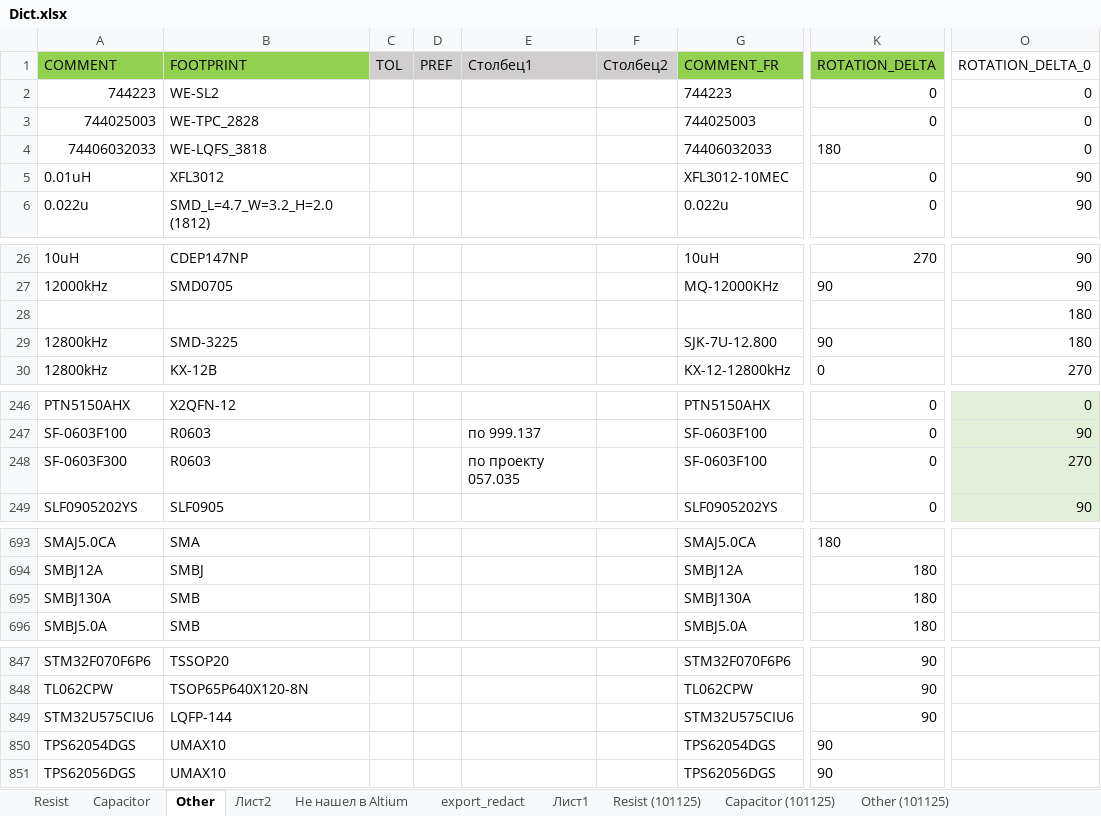
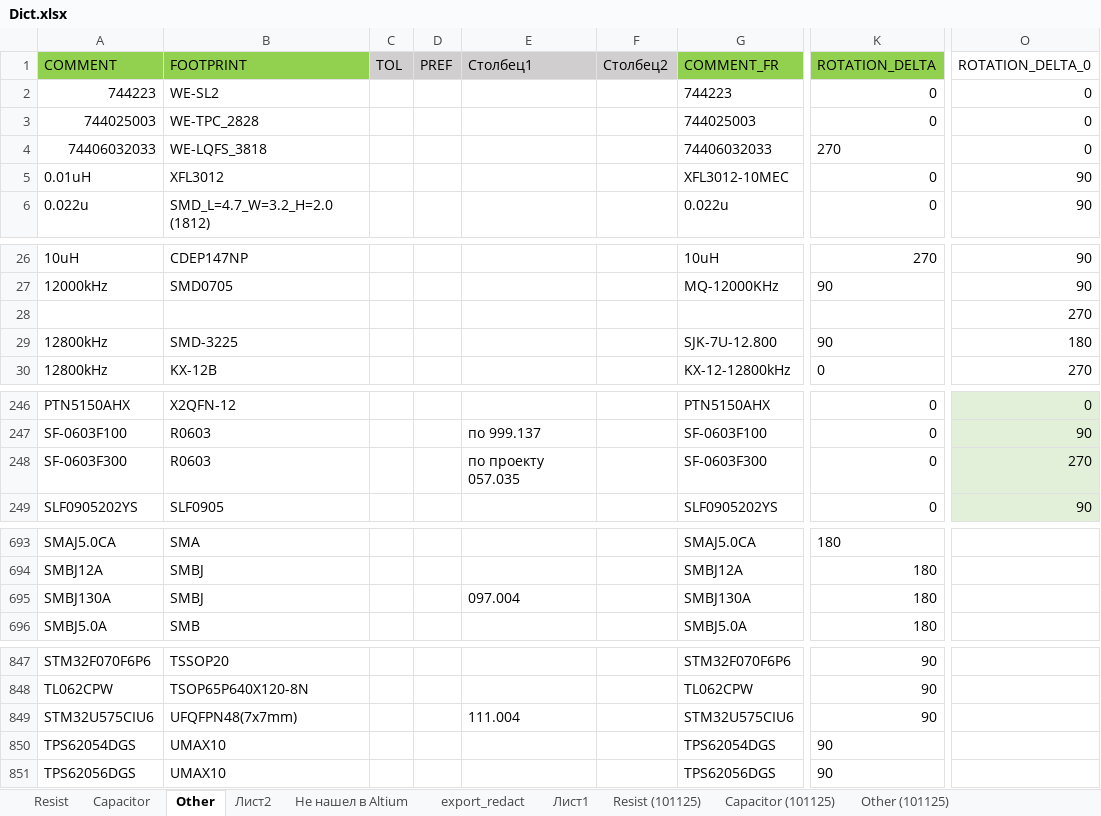
Before and after one commit to revi96or/ASM-Project-Generator, an Excel workbook: Dict/Dict.xlsx, sheet Other, drawn as a sheet; only a part is shown, gaps mark what is left out; values as stored, in another font and other column widths than the file's, no borders; charts and pictures and table styles not drawn; the diff covers the shown part only; the diff names each change by its address in the sheet, - before the commit and + after, or states it on an @@ line.

```diff
--- a/Dict/Dict.xlsx (sheet Other)
+++ b/Dict/Dict.xlsx (sheet Other)
-K4 (ROTATION_DELTA): 180
+K4 (ROTATION_DELTA): 270
-O28 (ROTATION_DELTA_0): 180
+O28 (ROTATION_DELTA_0): 270
-G248 (COMMENT_FR): SF-0603F100
+G248 (COMMENT_FR): SF-0603F300
-B695 (FOOTPRINT): SMB
+B695 (FOOTPRINT): SMBJ
-E695 (Столбец1): (empty)
+E695 (Столбец1): 097.004
-B849 (FOOTPRINT): LQFP-144
+B849 (FOOTPRINT): UFQFPN48(7x7mm)
-E849 (Столбец1): (empty)
+E849 (Столбец1): 111.004
```
Also changed, not shown: 20 added rows and 27 edited cells elsewhere in this sheet, sheet Resist, sheet Capacitor, 12 other files.
